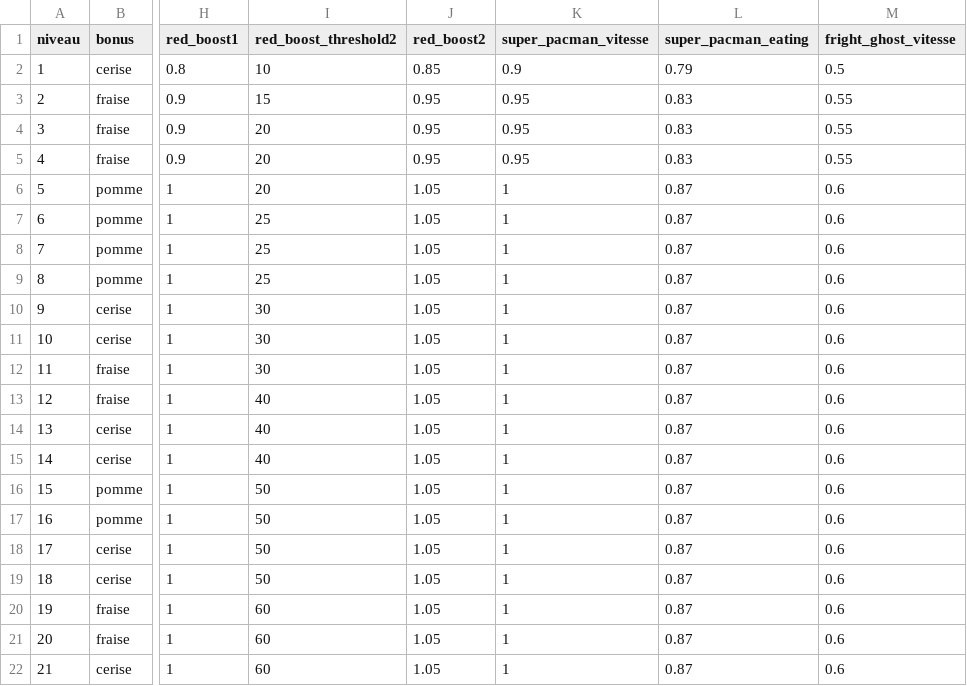
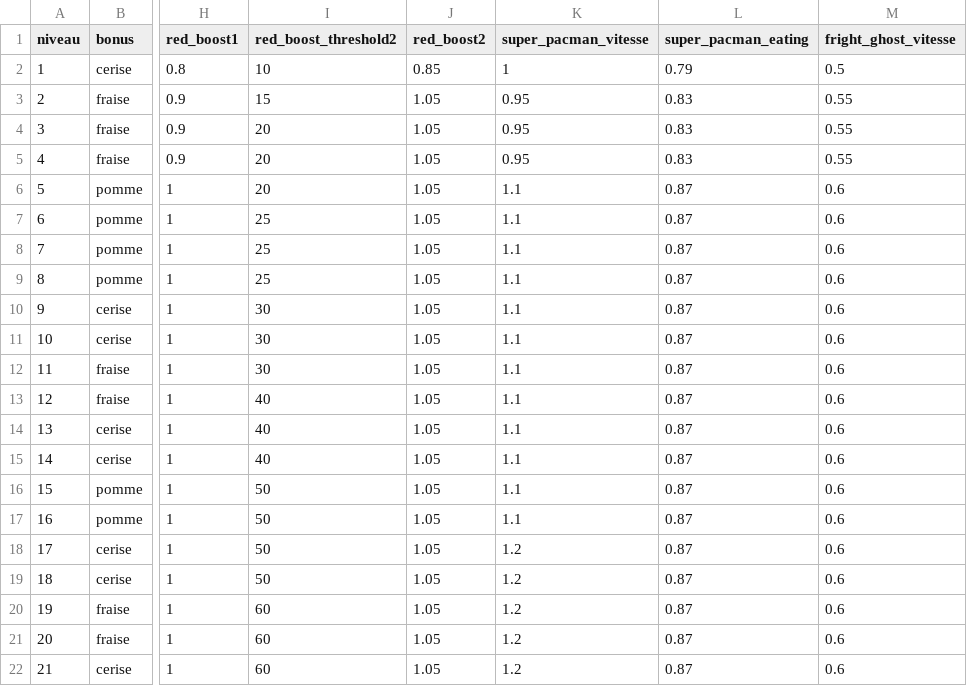
Before and after one commit to NoWauu/PycMyn, a CSV file: ressources/data/niveaux.csv, drawn as a sheet; only a part is shown, gaps mark what is left out; the diff names each change by its address in the sheet, - before the commit and + after, or states it on an @@ line.

Commit message:
fix de bug & meilleur niveau

```diff
--- a/ressources/data/niveaux.csv
+++ b/ressources/data/niveaux.csv
-K2 (super_pacman_vitesse): 0.9
+K2 (super_pacman_vitesse): 1
-J3:J5 (red_boost2): 0.95
+J3:J5 (red_boost2): 1.05
-K6:K17 (super_pacman_vitesse): 1
+K6:K17 (super_pacman_vitesse): 1.1
-K18:K22 (super_pacman_vitesse): 1
+K18:K22 (super_pacman_vitesse): 1.2
```
Also changed, not shown: 7 other files.
